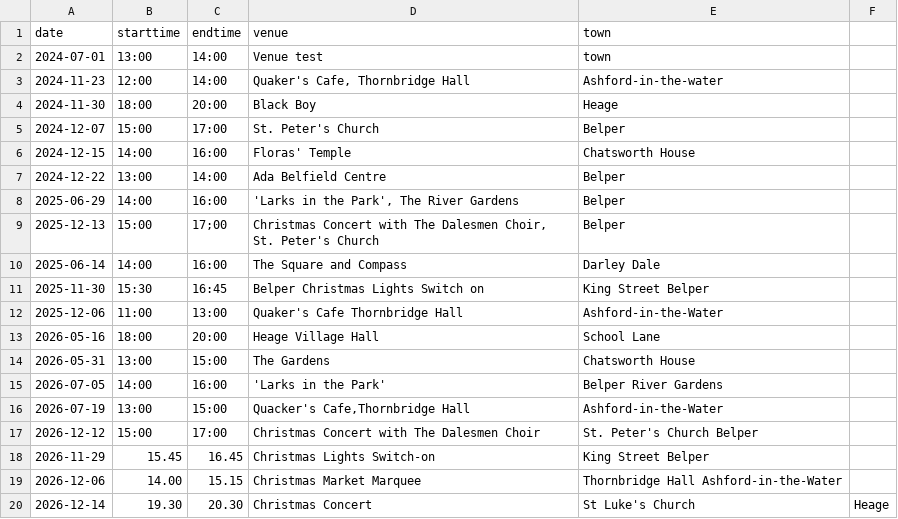
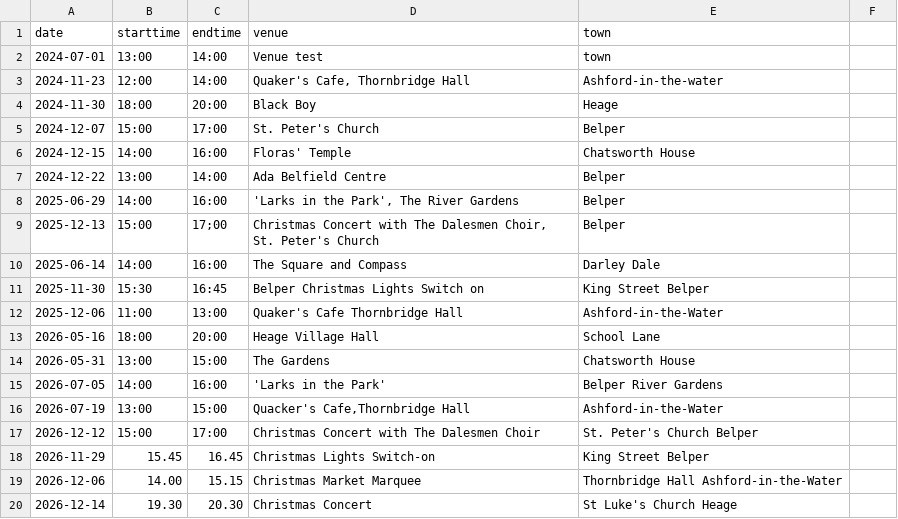
Before and after one commit to berthelemy/belpertownwindband, a CSV file: _data/events.csv, drawn as a sheet.

Commit message:
Update events.csv

```diff
--- a/_data/events.csv
+++ b/_data/events.csv
@@ -19,2 +19,2 @@ date,starttime,endtime,venue,town
 2026-12-06,14.00,15.15,Christmas Market Marquee,Thornbridge Hall Ashford-in-the-Water
-2026-12-14,19.30,20.30,Christmas Concert,St Luke's Church,Heage
+2026-12-14,19.30,20.30,Christmas Concert,St Luke's Church Heage
```
